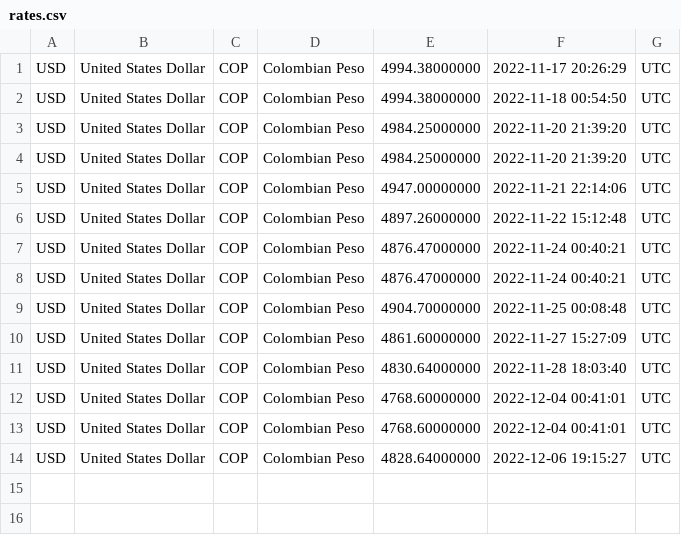
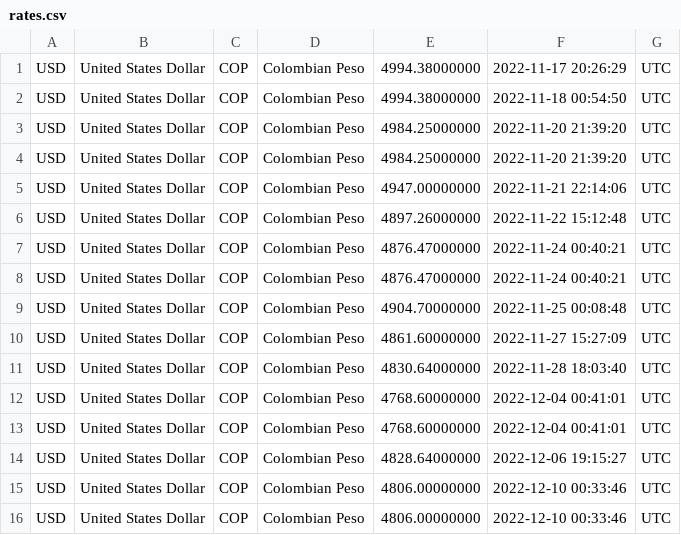
Before and after one commit to juanfelipehdezm/airflow-pipelines, a CSV file: dags/files/rates.csv, drawn as a sheet.

```diff
--- a/dags/files/rates.csv
+++ b/dags/files/rates.csv
@@ -14 +14,3 @@ USD,United States Dollar,COP,Colombian Peso,4768.60000000,2022-12-04 00:41:01,UT
 USD,United States Dollar,COP,Colombian Peso,4828.64000000,2022-12-06 19:15:27,UTC
+USD,United States Dollar,COP,Colombian Peso,4806.00000000,2022-12-10 00:33:46,UTC
+USD,United States Dollar,COP,Colombian Peso,4806.00000000,2022-12-10 00:33:46,UTC
```
Also changed, not shown: 16 other files.
